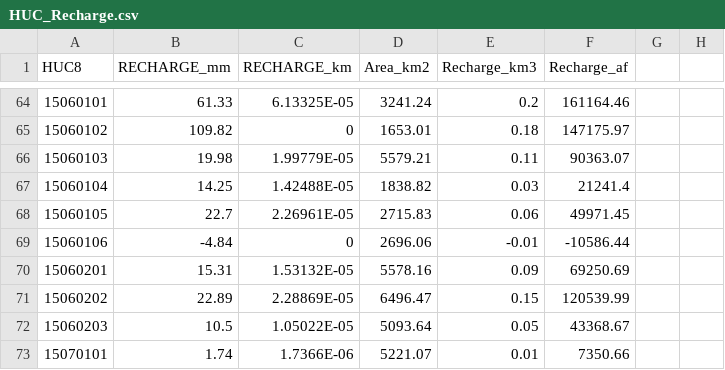
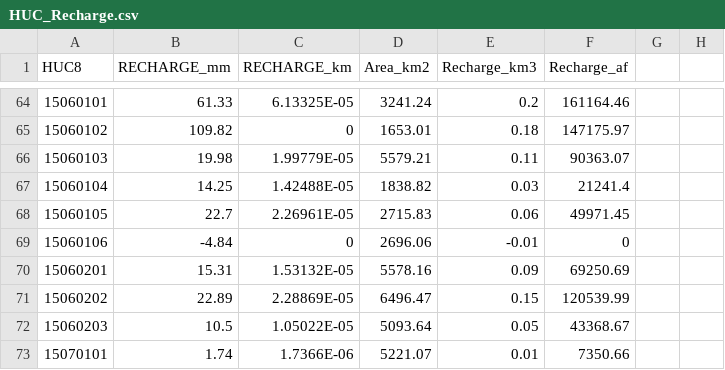
Before and after one commit to CaelumMroczek/Base-Flow-Spatial, a CSV file: HUC_Recharge.csv, drawn as a sheet; only a part is shown, gaps mark what is left out; the diff covers the shown part only; the diff names each change by its address in the sheet, - before the commit and + after, or states it on an @@ line.

```diff
--- a/HUC_Recharge.csv
+++ b/HUC_Recharge.csv
-F69 (Recharge_af): -10586.44
+F69 (Recharge_af): 0
```
Also changed, not shown: 3 added rows and 27 edited cells elsewhere in this file, Q_longterm.csv, 2 other files.
